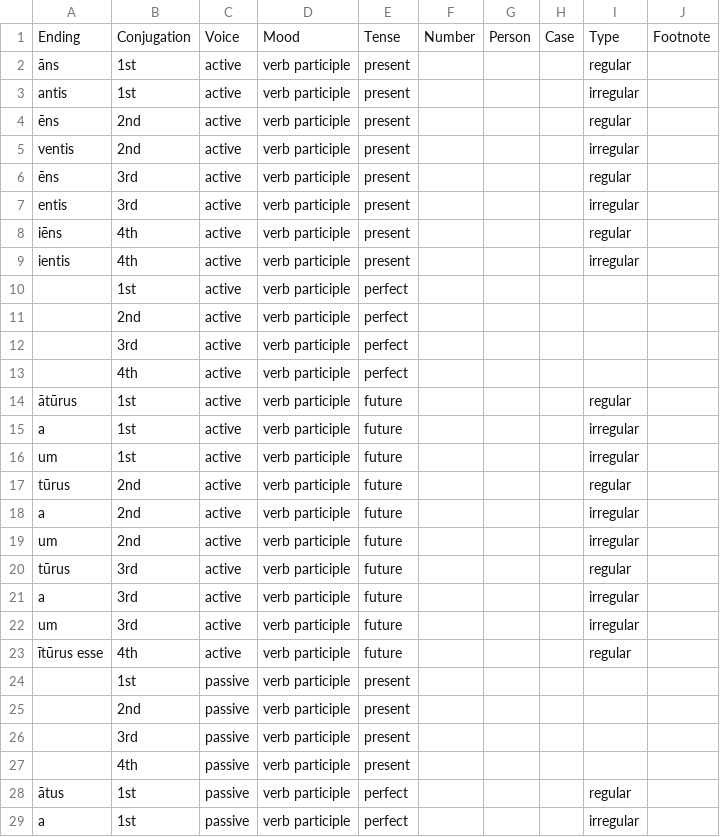
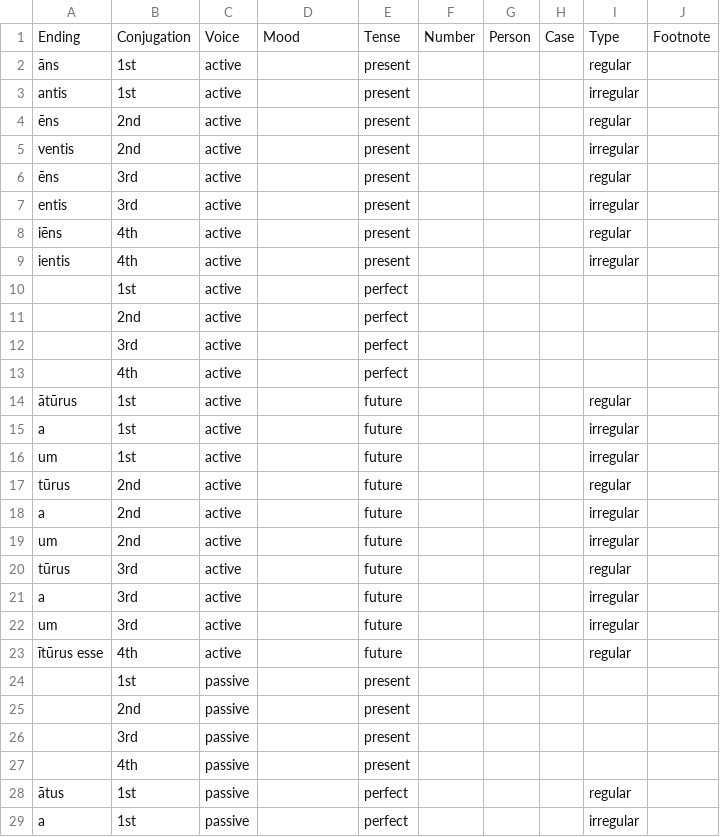
Before and after one commit to alpheios-project/inflection-tables, a CSV file: lib/lang/latin/data/participle/suffixes.csv, drawn as a sheet; only a part is shown; the diff covers the shown part only.

```diff
--- a/lib/lang/latin/data/participle/suffixes.csv
+++ b/lib/lang/latin/data/participle/suffixes.csv
@@ -1,29 +1,29 @@
 Ending,Conjugation,Voice,Mood,Tense,Number,Person,Case,Type,Footnote
-āns,1st,active,verb participle,present,,,,regular,
-antis,1st,active,verb participle,present,,,,irregular,
-ēns,2nd,active,verb participle,present,,,,regular,
-ventis,2nd,active,verb participle,present,,,,irregular,
-ēns,3rd,active,verb participle,present,,,,regular,
-entis,3rd,active,verb participle,present,,,,irregular,
-iēns,4th,active,verb participle,present,,,,regular,
-ientis,4th,active,verb participle,present,,,,irregular,
-,1st,active,verb participle,perfect,,,,,
-,2nd,active,verb participle,perfect,,,,,
-,3rd,active,verb participle,perfect,,,,,
-,4th,active,verb participle,perfect,,,,,
-ātūrus,1st,active,verb participle,future,,,,regular,
-a,1st,active,verb participle,future,,,,irregular,
-um,1st,active,verb participle,future,,,,irregular,
-tūrus,2nd,active,verb participle,future,,,,regular,
-a,2nd,active,verb participle,future,,,,irregular,
-um,2nd,active,verb participle,future,,,,irregular,
-tūrus,3rd,active,verb participle,future,,,,regular,
-a,3rd,active,verb participle,future,,,,irregular,
-um,3rd,active,verb participle,future,,,,irregular,
-ītūrus esse,4th,active,verb participle,future,,,,regular,
-,1st,passive,verb participle,present,,,,,
-,2nd,passive,verb participle,present,,,,,
-,3rd,passive,verb participle,present,,,,,
-,4th,passive,verb participle,present,,,,,
-ātus,1st,passive,verb participle,perfect,,,,regular,
-a,1st,passive,verb participle,perfect,,,,irregular,
+āns,1st,active,,present,,,,regular,
+antis,1st,active,,present,,,,irregular,
+ēns,2nd,active,,present,,,,regular,
+ventis,2nd,active,,present,,,,irregular,
+ēns,3rd,active,,present,,,,regular,
+entis,3rd,active,,present,,,,irregular,
+iēns,4th,active,,present,,,,regular,
+ientis,4th,active,,present,,,,irregular,
+,1st,active,,perfect,,,,,
+,2nd,active,,perfect,,,,,
+,3rd,active,,perfect,,,,,
+,4th,active,,perfect,,,,,
+ātūrus,1st,active,,future,,,,regular,
+a,1st,active,,future,,,,irregular,
+um,1st,active,,future,,,,irregular,
+tūrus,2nd,active,,future,,,,regular,
+a,2nd,active,,future,,,,irregular,
+um,2nd,active,,future,,,,irregular,
+tūrus,3rd,active,,future,,,,regular,
+a,3rd,active,,future,,,,irregular,
+um,3rd,active,,future,,,,irregular,
+ītūrus esse,4th,active,,future,,,,regular,
+,1st,passive,,present,,,,,
+,2nd,passive,,present,,,,,
+,3rd,passive,,present,,,,,
+,4th,passive,,present,,,,,
+ātus,1st,passive,,perfect,,,,regular,
+a,1st,passive,,perfect,,,,irregular,
```
Also changed, not shown: 20 edited cells elsewhere in this file, lib/lang/latin/data/supine/suffixes.csv, lib/lang/latin/data/verb/forms.csv, 57 other files.
